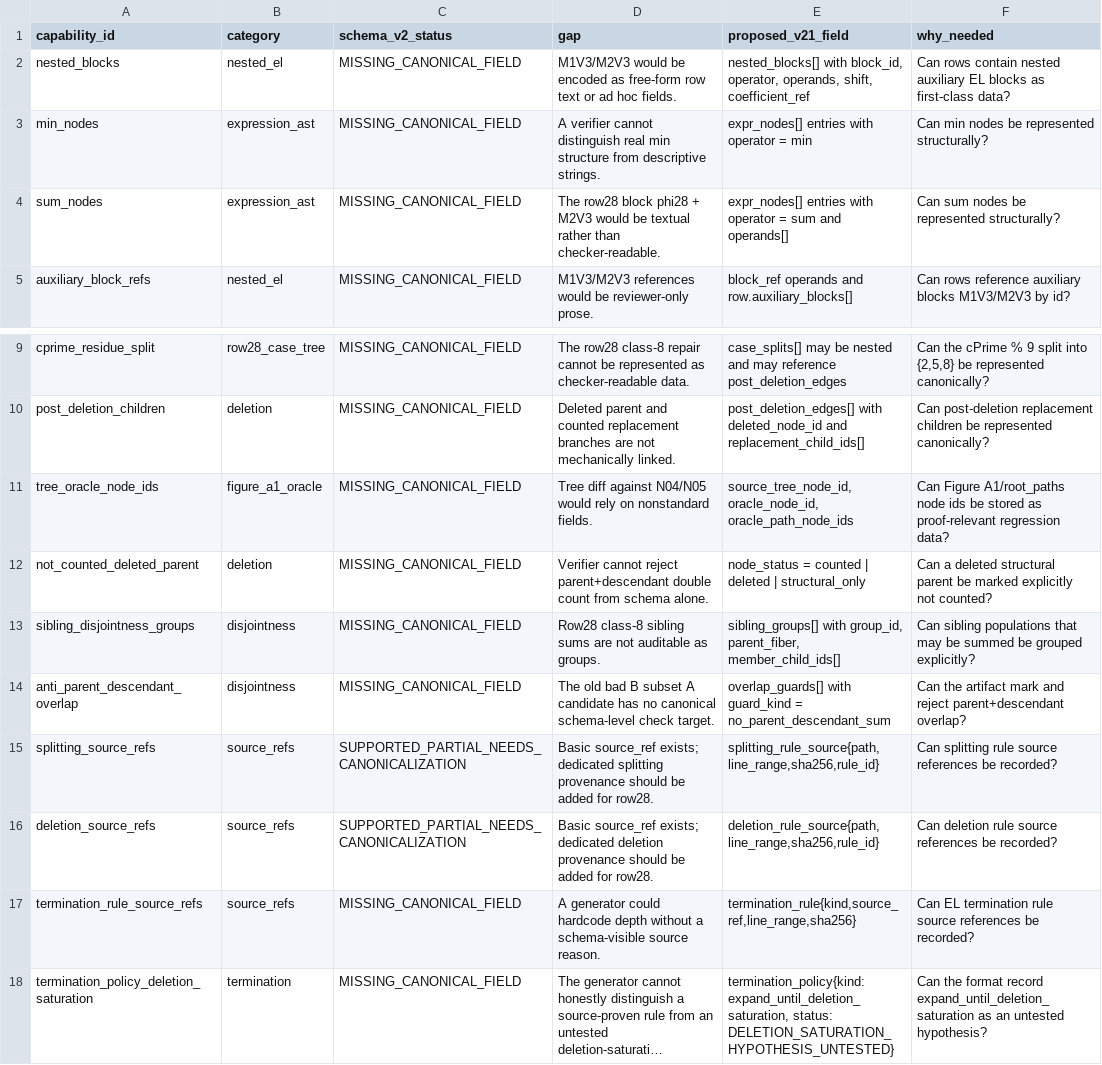
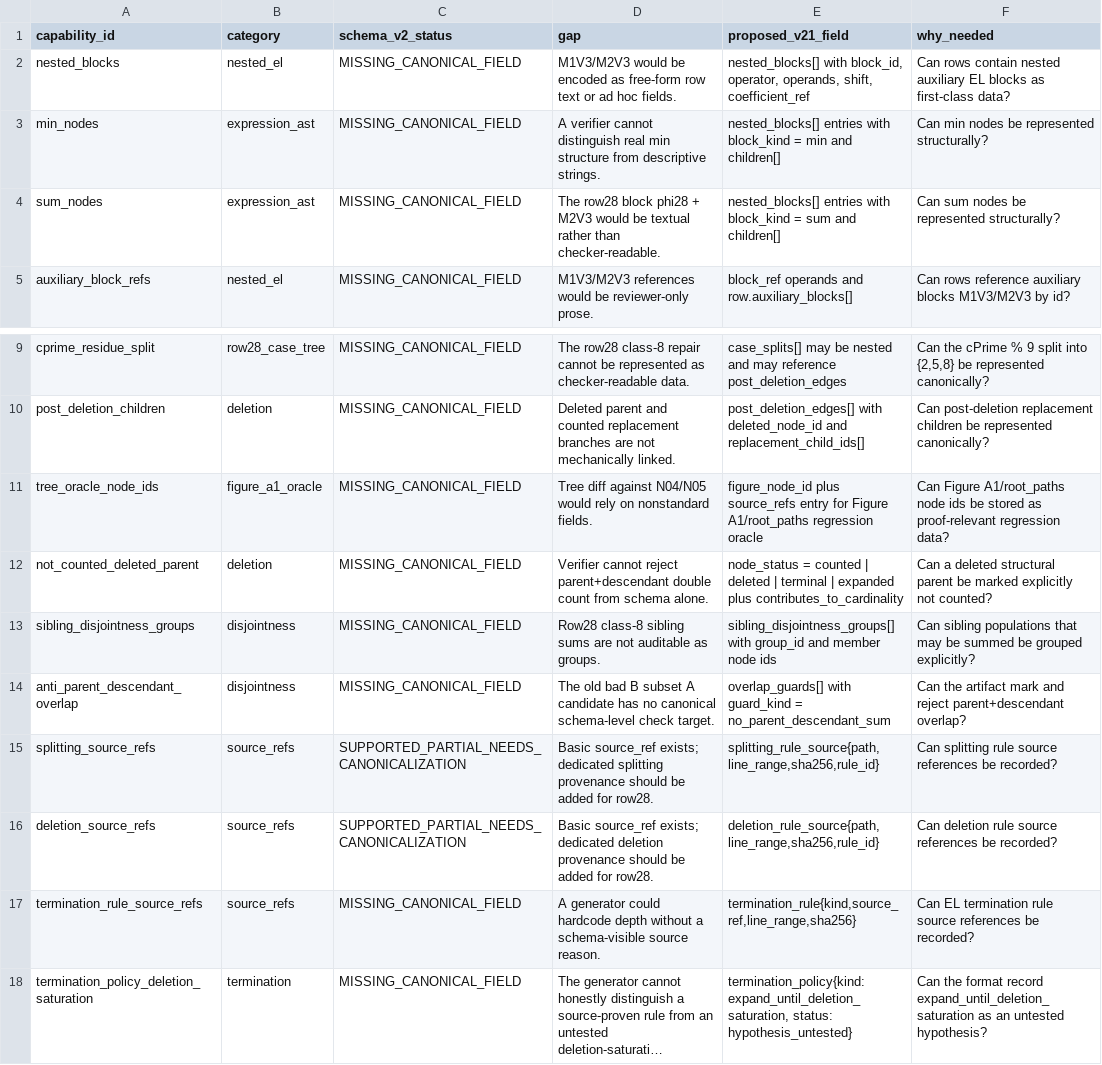
Before and after one commit to Menta2357/collatz-classical, a CSV file: outputs/KL2003_F2_ROW28_NESTED_SCHEMA_CHECK_v1/schema_gap_analysis.csv, drawn as a sheet; only a part is shown, gaps mark what is left out; long unchanged cells end in …; the diff names each change by its address in the sheet, - before the commit and + after, or states it on an @@ line.

```diff
--- a/outputs/KL2003_F2_ROW28_NESTED_SCHEMA_CHECK_v1/schema_gap_analysis.csv
+++ b/outputs/KL2003_F2_ROW28_NESTED_SCHEMA_CHECK_v1/schema_gap_analysis.csv
-E3 (proposed_v21_field): expr_nodes[] entries with operator = min
+E3 (proposed_v21_field): nested_blocks[] entries with block_kind = min and children[]
-E4 (proposed_v21_field): expr_nodes[] entries with operator = sum and operands[]
+E4 (proposed_v21_field): nested_blocks[] entries with block_kind = sum and children[]
-E11 (proposed_v21_field): source_tree_node_id, oracle_node_id, oracle_path_node_ids
+E11 (proposed_v21_field): figure_node_id plus source_refs entry for Figure A1/root_paths regression oracle
-E12 (proposed_v21_field): …deleted | structural_only
+E12 (proposed_v21_field): …deleted | terminal | expanded plus contributes_to_cardinality
-E13 (proposed_v21_field): sibling_groups[] with group_id, parent_fiber, member_child_ids[]
+E13 (proposed_v21_field): sibling_disjointness_groups[] with group_id and member node ids
-E18 (proposed_v21_field): …expand_until_deletion_saturation, status: DELETION_SATURATION_HYPOTHESIS_UNTESTED}
+E18 (proposed_v21_field): …expand_until_deletion_saturation, status: hypothesis_untested}
```
Also changed, not shown: outputs/KL2003_F2_K3_CERTIFICATE_FIXTURE_v1/manifest_sha256.csv, outputs/KL2003_F2_K3_CERTIFICATE_SCHEMA_VALIDATION_v1/manifest_sha256.csv, 25 other files.
